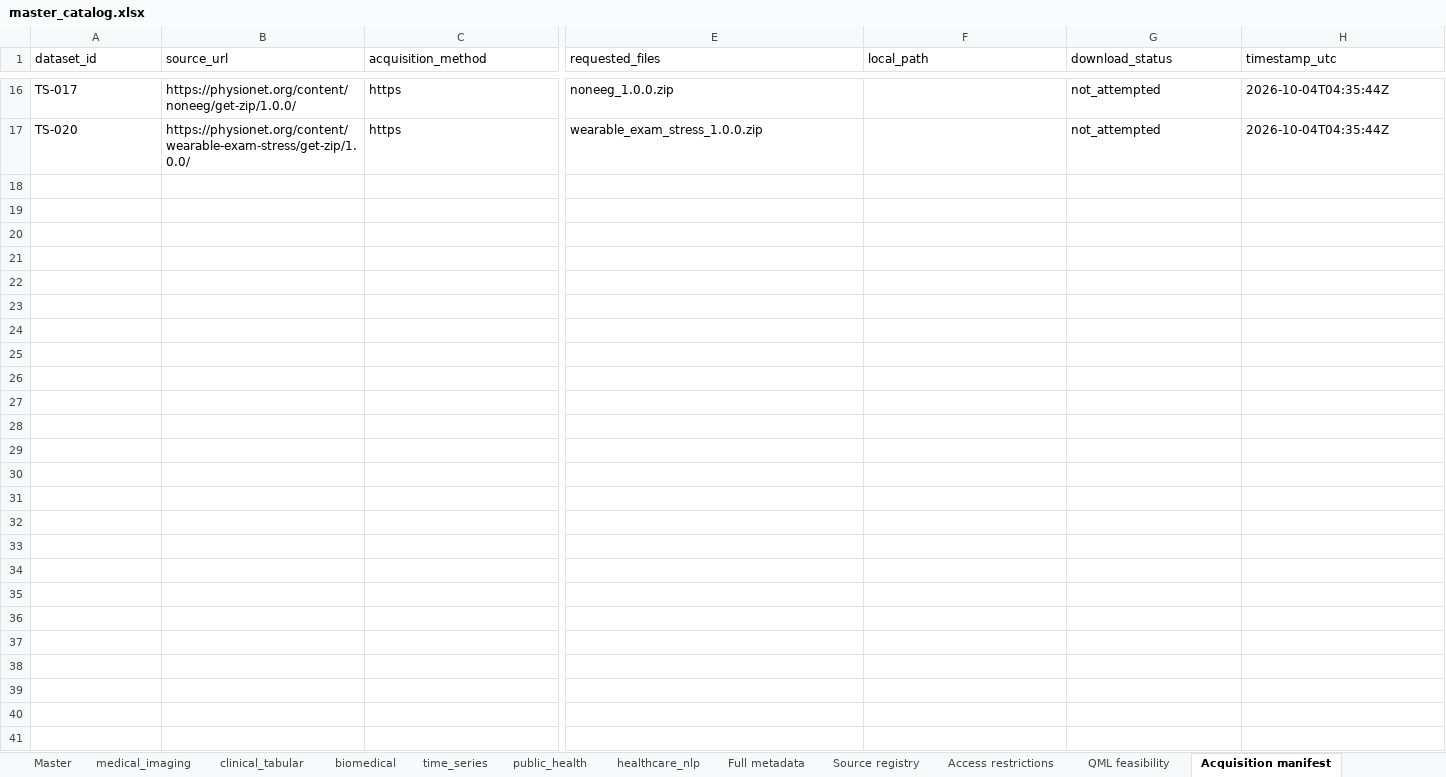
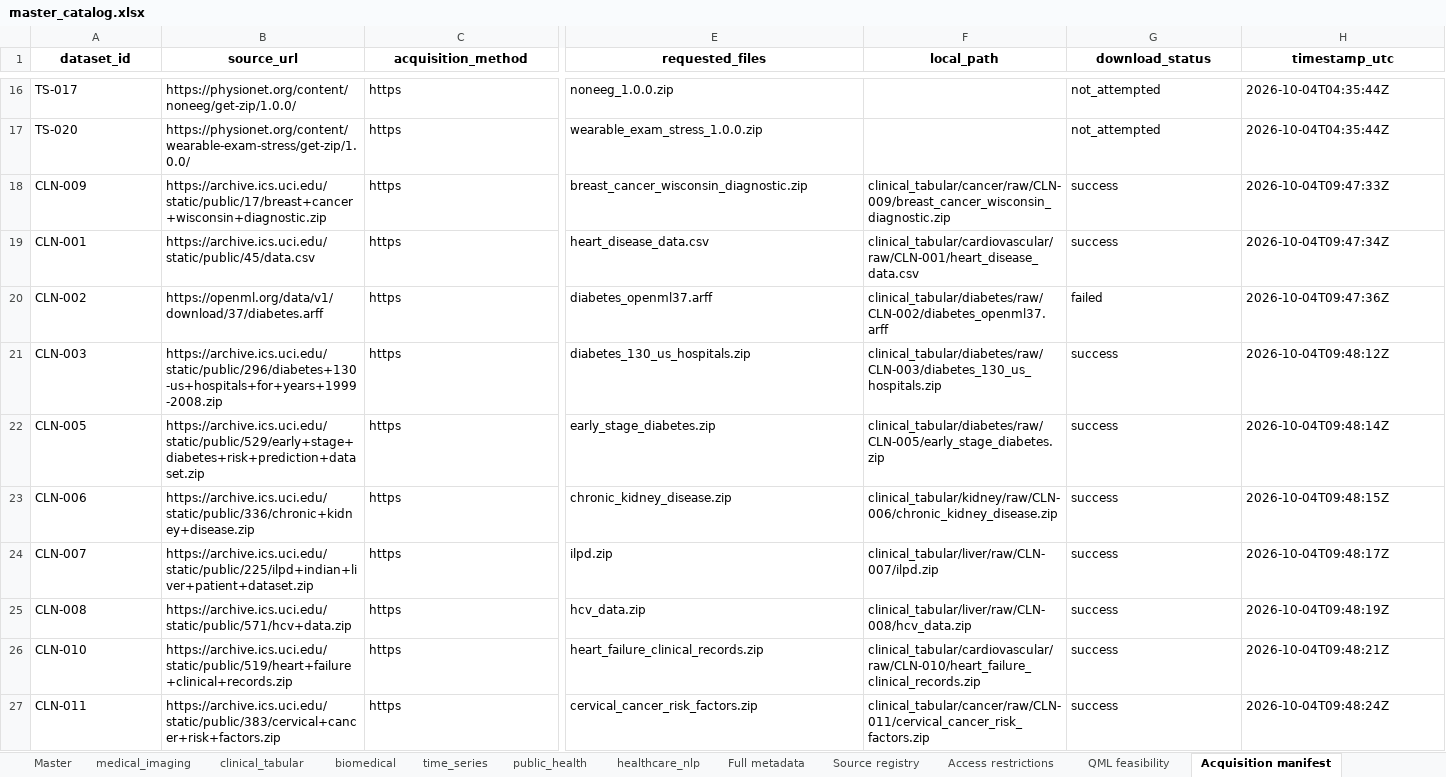
Before and after one commit to vishal29bhp/healthcare-ai-quantum-lab, an Excel workbook: healthcare-datasets/catalog/master_catalog.xlsx, sheet Acquisition manifest, drawn as a sheet; only a part is shown, gaps mark what is left out; values as stored, in another font and other column widths than the file's, no borders; rows hold the shown columns only; the diff covers the shown part only; the diff names each change by its address in the sheet, - before the commit and + after, or states it on an @@ line.

```diff
--- a/healthcare-datasets/catalog/master_catalog.xlsx (sheet Acquisition manifest)
+++ b/healthcare-datasets/catalog/master_catalog.xlsx (sheet Acquisition manifest)
@@ A1:H1 bold: off → on, alignment: left → center @@
+row 18: CLN-009 | https://archive.ics.uci.edu/static/public/17/breast+cancer+wisconsin+diagnostic.zip | https | breast_cancer_wisconsin_diagnostic.zip | clinical_tabular/cancer/raw/CLN-009/breast_cancer_wisconsin_diagnostic.zip | success | 2026-10-04T09:47:33Z
+row 19: CLN-001 | https://archive.ics.uci.edu/static/public/45/data.csv | https | heart_disease_data.csv | clinical_tabular/cardiovascular/raw/CLN-001/heart_disease_data.csv | success | 2026-10-04T09:47:34Z
+row 20: CLN-002 | https://openml.org/data/v1/download/37/diabetes.arff | https | diabetes_openml37.arff | clinical_tabular/diabetes/raw/CLN-002/diabetes_openml37.arff | failed | 2026-10-04T09:47:36Z
+row 21: CLN-003 | https://archive.ics.uci.edu/static/public/296/diabetes+130-us+hospitals+for+years+1999-2008.zip | https | diabetes_130_us_hospitals.zip | clinical_tabular/diabetes/raw/CLN-003/diabetes_130_us_hospitals.zip | success | 2026-10-04T09:48:12Z
+row 22: CLN-005 | https://archive.ics.uci.edu/static/public/529/early+stage+diabetes+risk+prediction+dataset.zip | https | early_stage_diabetes.zip | clinical_tabular/diabetes/raw/CLN-005/early_stage_diabetes.zip | success | 2026-10-04T09:48:14Z
+row 23: CLN-006 | https://archive.ics.uci.edu/static/public/336/chronic+kidney+disease.zip | https | chronic_kidney_disease.zip | clinical_tabular/kidney/raw/CLN-006/chronic_kidney_disease.zip | success | 2026-10-04T09:48:15Z
+row 24: CLN-007 | https://archive.ics.uci.edu/static/public/225/ilpd+indian+liver+patient+dataset.zip | https | ilpd.zip | clinical_tabular/liver/raw/CLN-007/ilpd.zip | success | 2026-10-04T09:48:17Z
+row 25: CLN-008 | https://archive.ics.uci.edu/static/public/571/hcv+data.zip | https | hcv_data.zip | clinical_tabular/liver/raw/CLN-008/hcv_data.zip | success | 2026-10-04T09:48:19Z
+row 26: CLN-010 | https://archive.ics.uci.edu/static/public/519/heart+failure+clinical+records.zip | https | heart_failure_clinical_records.zip | clinical_tabular/cardiovascular/raw/CLN-010/heart_failure_clinical_records.zip | success | 2026-10-04T09:48:21Z
+row 27: CLN-011 | https://archive.ics.uci.edu/static/public/383/cervical+cancer+risk+factors.zip | https | cervical_cancer_risk_factors.zip | clinical_tabular/cancer/raw/CLN-011/cervical_cancer_risk_factors.zip | success | 2026-10-04T09:48:24Z
```
Also changed, not shown: 21 added rows and cell formats elsewhere in this sheet, sheet Full metadata, sheet Master, sheet clinical_tabular, sheet time_series, sheet QML feasibility, sheet healthcare_nlp, 6 more sheets, 42 other files.
